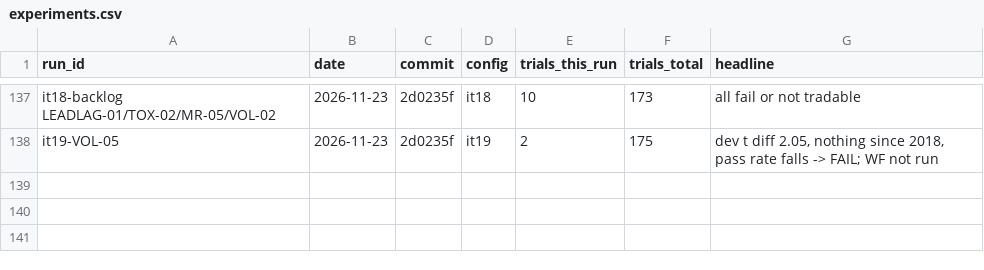
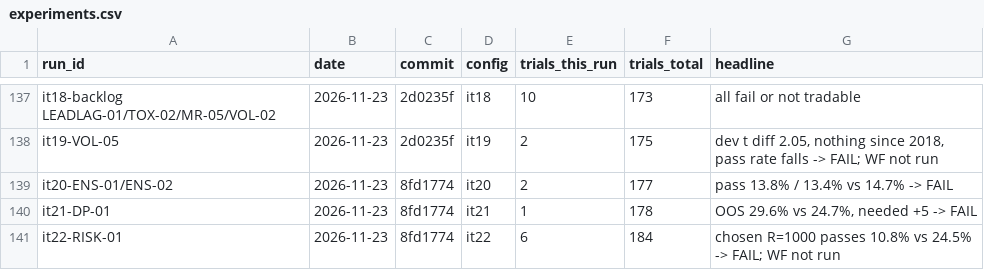
Before and after one commit to bennnliu/sniper, a CSV file: experiments.csv, drawn as a sheet; only a part is shown, gaps mark what is left out; the diff names each change by its address in the sheet, - before the commit and + after, or states it on an @@ line.

```diff
--- a/experiments.csv
+++ b/experiments.csv
+row 139: it20-ENS-01/ENS-02 | 2026-11-23 | 8fd1774 | it20 | 2 | 177 | pass 13.8% / 13.4% vs 14.7% -> FAIL
+row 140: it21-DP-01 | 2026-11-23 | 8fd1774 | it21 | 1 | 178 | OOS 29.6% vs 24.7%, needed +5 -> FAIL
+row 141: it22-RISK-01 | 2026-11-23 | 8fd1774 | it22 | 6 | 184 | chosen R=1000 passes 10.8% vs 24.5% -> FAIL; WF not run
```
Also changed, not shown: feature_registry.csv, 4 other files.
